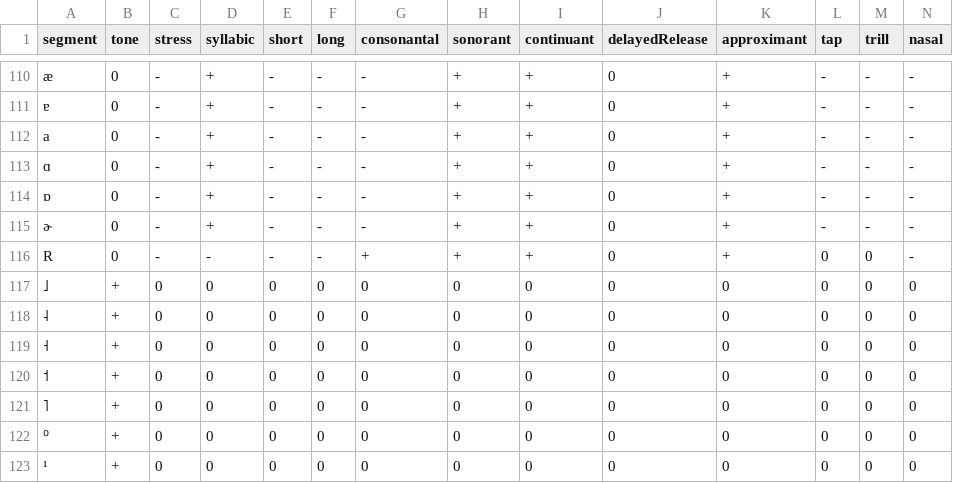
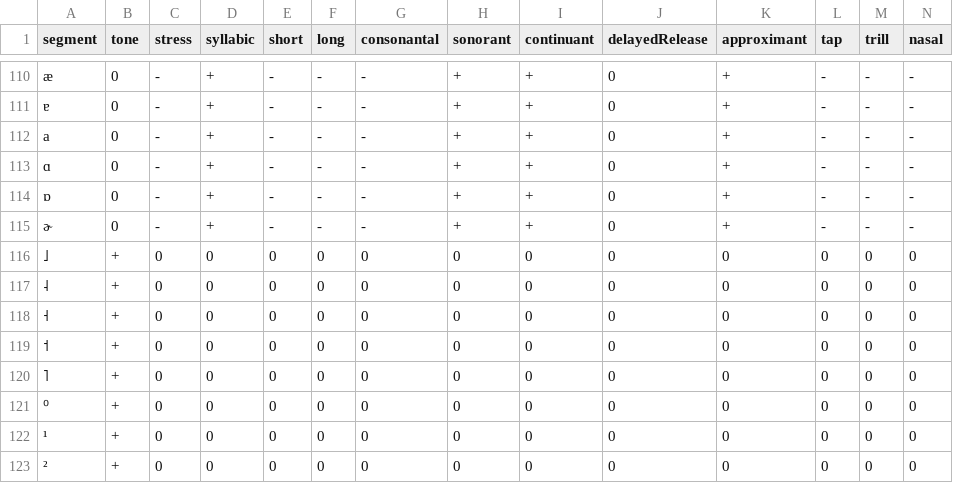
Before and after one commit to pgeorgis/phonUtils, a TSV file: phoneData/segments.tsv, drawn as a sheet; only a part is shown, gaps mark what is left out; the shorter side is filled out with more unchanged rows; rows hold the shown columns only; the diff names each change by its address in the sheet, - before the commit and + after, or states it on an @@ line.

Commit message:
Removed invalid IPA character

```diff
--- a/phoneData/segments.tsv
+++ b/phoneData/segments.tsv
-row 116: R | 0 | - | - | - | - | + | + | + | 0 | + | 0 | 0 | -
```
